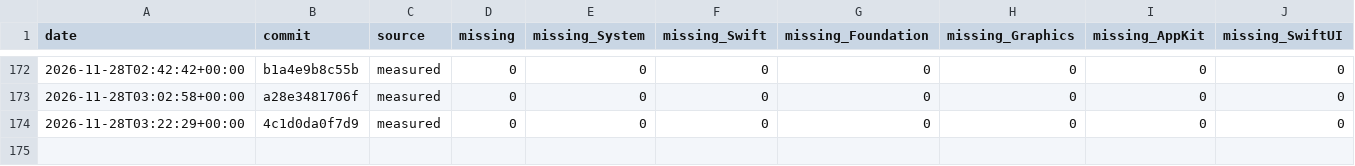
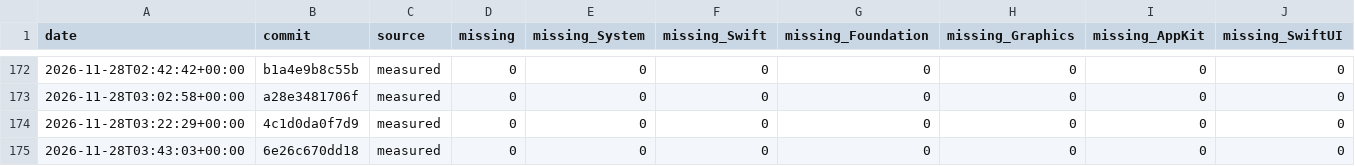
Before and after one commit to GhouI/bitten, a CSV file: history.csv, drawn as a sheet; only a part is shown, gaps mark what is left out; rows hold the shown columns only; the diff names each change by its address in the sheet, - before the commit and + after, or states it on an @@ line.

```diff
--- a/history.csv
+++ b/history.csv
+row 175: 2026-11-28T03:43:03+00:00 | 6e26c670dd18 | measured | 0 | 0 | 0 | 0 | 0 | 0 | 0
```
Also changed, not shown: 1 other file.
